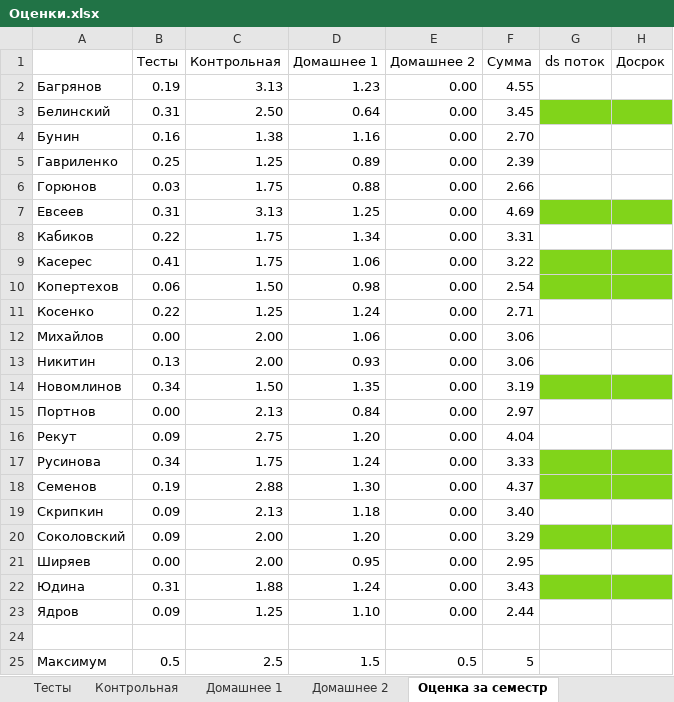
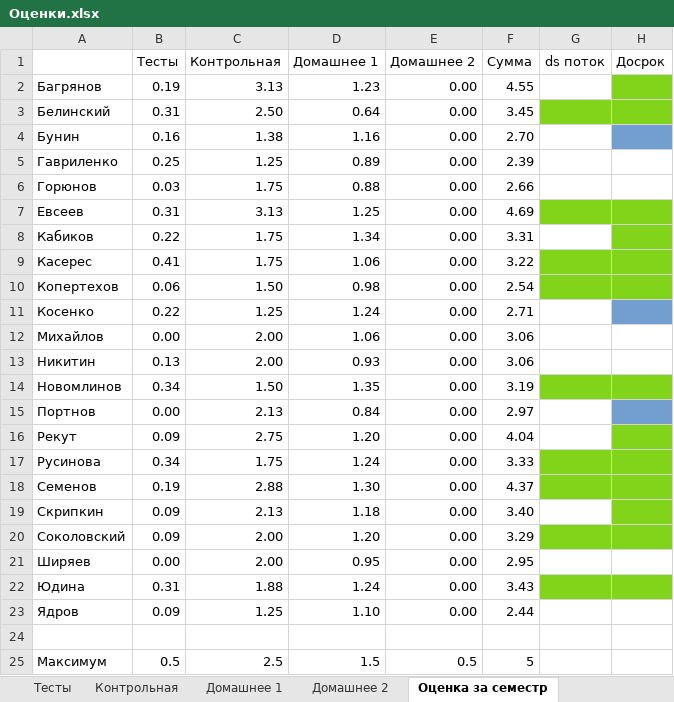
Before and after one commit to alexrogozin12/optimization_mipt_2024, an Excel workbook: Оценки.xlsx, sheet Оценка за семестр, drawn as a sheet; values as stored, in another font and other column widths than the file's, no borders; the diff names each change by its address in the sheet, - before the commit and + after, or states it on an @@ line.

Commit message:
update marks, dosrok

```diff
--- a/Оценки.xlsx (sheet Оценка за семестр)
+++ b/Оценки.xlsx (sheet Оценка за семестр)
-H2 fill: none
+H2 fill: #81D41A
-H4 fill: none
+H4 fill: #729FCF
-H8 fill: none
+H8 fill: #81D41A
-H11 fill: none
+H11 fill: #729FCF
-H15 fill: none
+H15 fill: #729FCF
-H16 fill: none
+H16 fill: #81D41A
-H19 fill: none
+H19 fill: #81D41A
```
